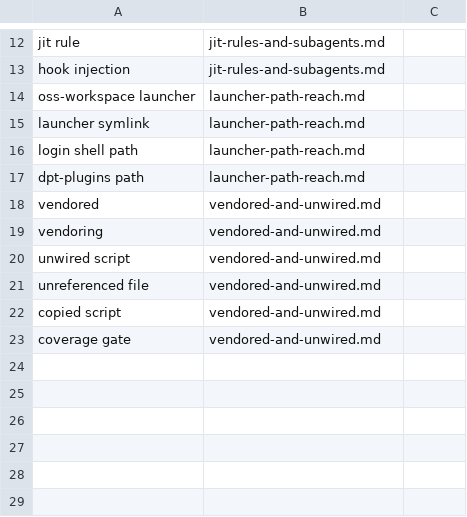
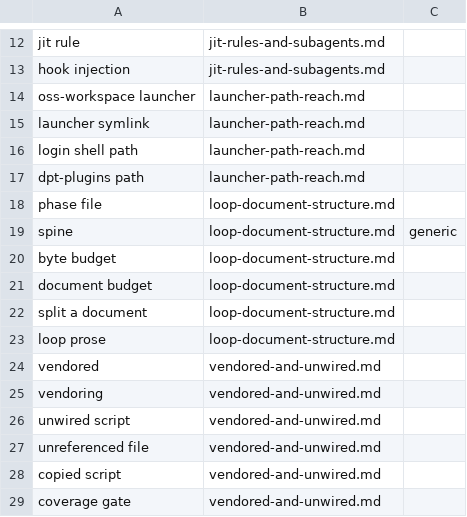
Before and after one commit to Digital-Process-Tools/claude-oss, a TSV file: .claude/jit-context/vocabulary/00-manual/00-index.tsv, drawn as a sheet; only a part is shown, gaps mark what is left out.

```diff
--- a/.claude/jit-context/vocabulary/00-manual/00-index.tsv
+++ b/.claude/jit-context/vocabulary/00-manual/00-index.tsv
@@ -17,2 +17,8 @@ login shell path	launcher-path-reach.md
 dpt-plugins path	launcher-path-reach.md	
+phase file	loop-document-structure.md	
+spine	loop-document-structure.md	generic
+byte budget	loop-document-structure.md	
+document budget	loop-document-structure.md	
+split a document	loop-document-structure.md	
+loop prose	loop-document-structure.md	
 vendored	vendored-and-unwired.md	
```
Also changed, not shown: 1 other file.
